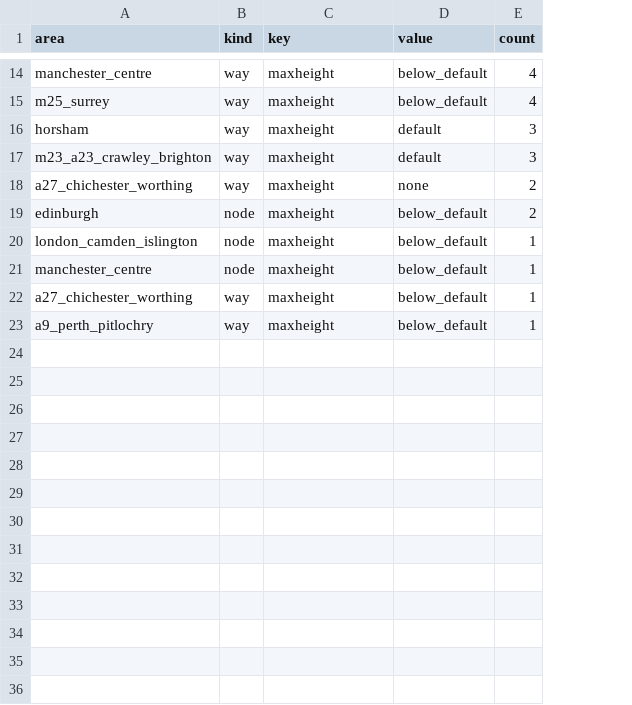
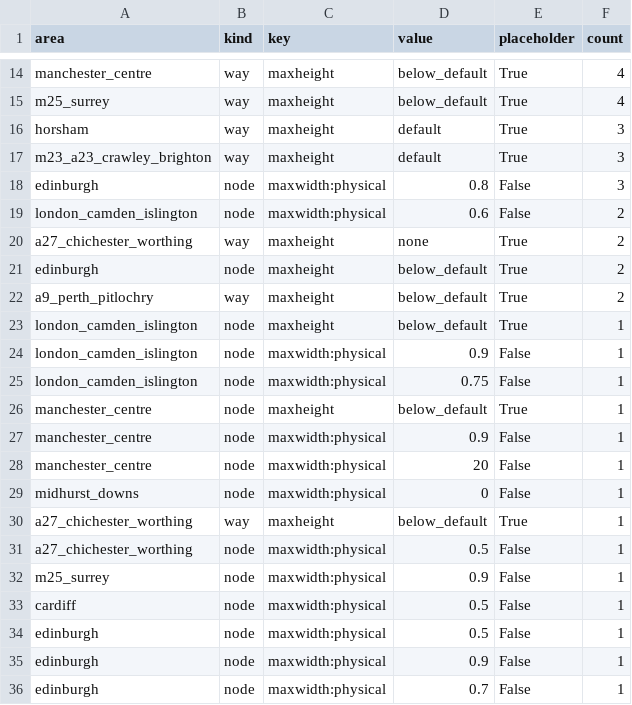
Before and after one commit to SimonRafferty/Speed-Limit-Gauge, a CSV file: results/stage1/restrictions/unparsed_values.csv, drawn as a sheet; only a part is shown, gaps mark what is left out; removed rows and columns are numbered as before the commit, all else as after; the diff covers the shown part only; the diff names each change by its address in the sheet, - before the commit and + after, or states it on an @@ line.

```diff
--- a/results/stage1/restrictions/unparsed_values.csv
+++ b/results/stage1/restrictions/unparsed_values.csv
+column E (placeholder), rows 14-17: all True; rows 20-21: True | True; row 23: True; row 26: True; row 30: True
+row 18: edinburgh | node | maxwidth:physical | 0.8 | False | 3
+row 19: london_camden_islington | node | maxwidth:physical | 0.6 | False | 2
+row 22: a9_perth_pitlochry | way | maxheight | below_default | True | 2
+row 24: london_camden_islington | node | maxwidth:physical | 0.9 | False | 1
+row 25: london_camden_islington | node | maxwidth:physical | 0.75 | False | 1
+row 27: manchester_centre | node | maxwidth:physical | 0.9 | False | 1
+row 28: manchester_centre | node | maxwidth:physical | 20 | False | 1
+row 29: midhurst_downs | node | maxwidth:physical | 0 | False | 1
-row 23: a9_perth_pitlochry | way | maxheight | below_default | 1
+row 31: a27_chichester_worthing | node | maxwidth:physical | 0.5 | False | 1
+row 32: m25_surrey | node | maxwidth:physical | 0.9 | False | 1
+row 33: cardiff | node | maxwidth:physical | 0.5 | False | 1
+row 34: edinburgh | node | maxwidth:physical | 0.5 | False | 1
+row 35: edinburgh | node | maxwidth:physical | 0.9 | False | 1
+row 36: edinburgh | node | maxwidth:physical | 0.7 | False | 1
```
Also changed, not shown: 2 edited cells elsewhere in this file, results/stage1/osm/coverage_by_area_class.csv, results/stage1/osm/coverage_by_country_class.csv, 22 other files.
